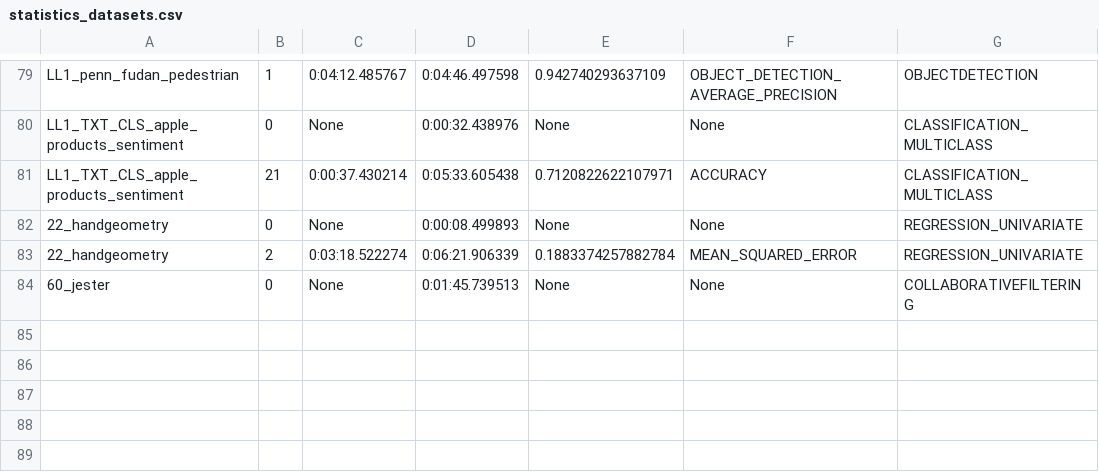
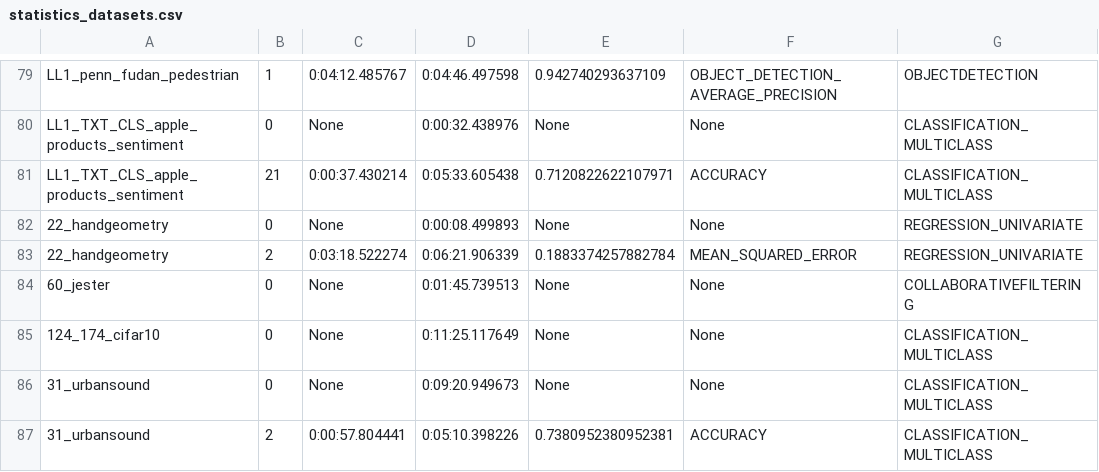
Before and after one commit to VIDA-NYU/alphad3m, a CSV file: resource/statistics_datasets.csv, drawn as a sheet; only a part is shown, gaps mark what is left out; the diff names each change by its address in the sheet, - before the commit and + after, or states it on an @@ line.

```diff
--- a/resource/statistics_datasets.csv
+++ b/resource/statistics_datasets.csv
+row 85: 124_174_cifar10 | 0 | None | 0:11:25.117649 | None | None | CLASSIFICATION_MULTICLASS
+row 86: 31_urbansound | 0 | None | 0:09:20.949673 | None | None | CLASSIFICATION_MULTICLASS
+row 87: 31_urbansound | 2 | 0:00:57.804441 | 0:05:10.398226 | 0.7380952380952381 | ACCURACY | CLASSIFICATION_MULTICLASS
```
Also changed, not shown: 8 other files.
